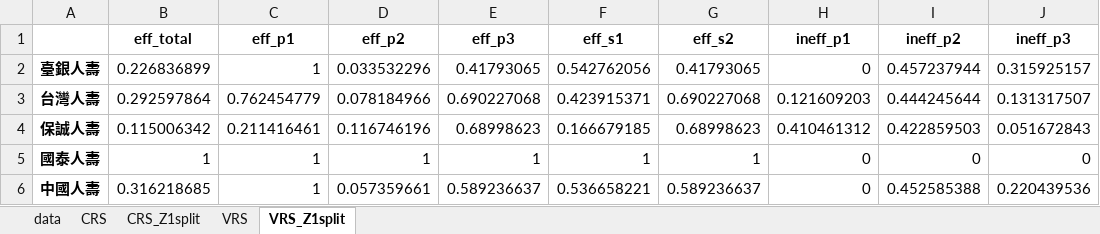
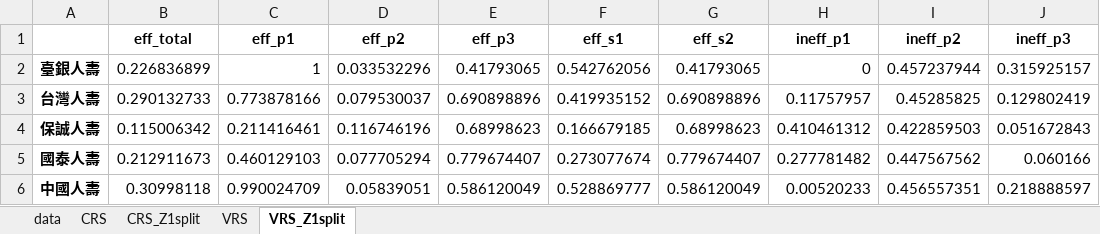
Before and after one commit to wuyentung/ORA_final_project, an Excel workbook: result/life_2019_result.xlsx, sheet VRS_Z1split, drawn as a sheet; only a part is shown; values as stored, in another font and other column widths than the file's, no borders; the diff covers the shown part only; the diff names each change by its address in the sheet, - before the commit and + after, or states it on an @@ line.

```diff
--- a/result/life_2019_result.xlsx (sheet VRS_Z1split)
+++ b/result/life_2019_result.xlsx (sheet VRS_Z1split)
-B3 (eff_total): 0.292597864
+B3 (eff_total): 0.290132733
-C3 (eff_p1): 0.762454779
+C3 (eff_p1): 0.773878166
-D3 (eff_p2): 0.078184966
+D3 (eff_p2): 0.079530037
-E3 (eff_p3): 0.690227068
+E3 (eff_p3): 0.690898896
-F3 (eff_s1): 0.423915371
+F3 (eff_s1): 0.419935152
-G3 (eff_s2): 0.690227068
+G3 (eff_s2): 0.690898896
-H3 (ineff_p1): 0.121609203
+H3 (ineff_p1): 0.11757957
-I3 (ineff_p2): 0.444245644
+I3 (ineff_p2): 0.45285825
-J3 (ineff_p3): 0.131317507
+J3 (ineff_p3): 0.129802419
-B5 (eff_total): 1
+B5 (eff_total): 0.212911673
-C5 (eff_p1): 1
+C5 (eff_p1): 0.460129103
-D5 (eff_p2): 1
+D5 (eff_p2): 0.077705294
-E5 (eff_p3): 1
+E5 (eff_p3): 0.779674407
-F5 (eff_s1): 1
+F5 (eff_s1): 0.273077674
-G5 (eff_s2): 1
+G5 (eff_s2): 0.779674407
-H5 (ineff_p1): 0
+H5 (ineff_p1): 0.277781482
-I5 (ineff_p2): 0
+I5 (ineff_p2): 0.447567562
-J5 (ineff_p3): 0
+J5 (ineff_p3): 0.060166
-B6 (eff_total): 0.316218685
+B6 (eff_total): 0.30998118
-C6 (eff_p1): 1
+C6 (eff_p1): 0.990024709
-D6 (eff_p2): 0.057359661
+D6 (eff_p2): 0.05839051
-E6 (eff_p3): 0.589236637
+E6 (eff_p3): 0.586120049
-F6 (eff_s1): 0.536658221
+F6 (eff_s1): 0.528869777
-G6 (eff_s2): 0.589236637
+G6 (eff_s2): 0.586120049
-H6 (ineff_p1): 0
+H6 (ineff_p1): 0.00520233
-I6 (ineff_p2): 0.452585388
+I6 (ineff_p2): 0.456557351
-J6 (ineff_p3): 0.220439536
+J6 (ineff_p3): 0.218888597
```
Also changed, not shown: 112 edited cells elsewhere in this sheet, sheet VRS, sheet CRS_Z1split, sheet CRS, result/life_2019_sol.xlsx, result/nonlife_2019_result.xlsx, 9 other files.
